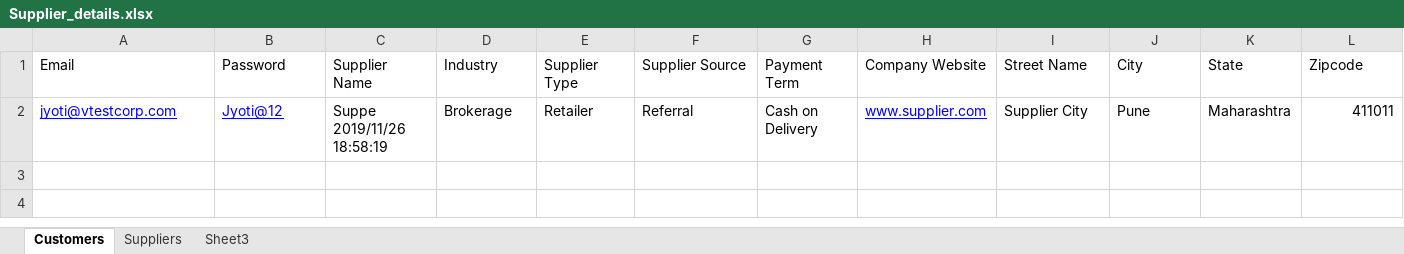
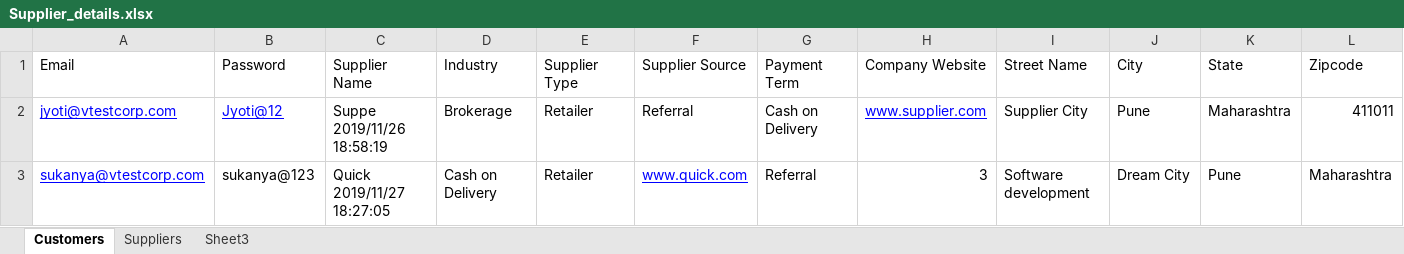
Before and after one commit to vtestcorp/Prompt-Solutions-v1, an Excel workbook: InputData/Supplier_details.xlsx, sheet Customers, drawn as a sheet; only a part is shown; values as stored, in another font and other column widths than the file's, no borders; rows hold the shown columns only; the diff names each change by its address in the sheet, - before the commit and + after, or states it on an @@ line.

```diff
--- a/InputData/Supplier_details.xlsx (sheet Customers)
+++ b/InputData/Supplier_details.xlsx (sheet Customers)
+row 3: sukanya@vtestcorp.com | sukanya@123 | Quick 2019/11/27 18:27:05 | Cash on Delivery | Retailer | www.quick.com | Referral | 3 | Software development | Dream City | Pune | Maharashtra
```
Also changed, not shown: 43 other files.
